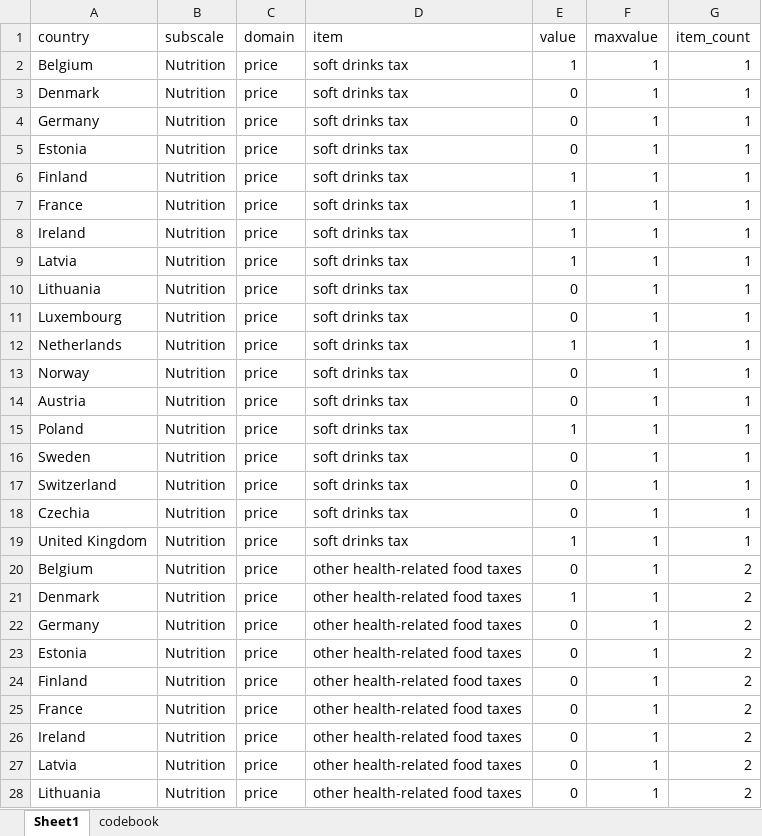
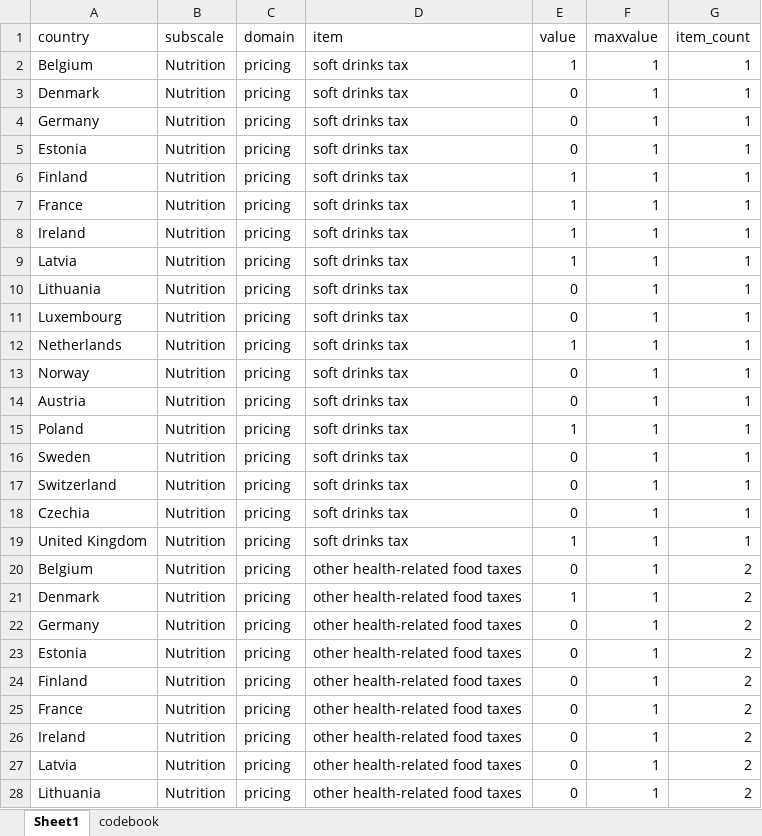
Before and after one commit to jakobmanthey/Public-Health-Index, an Excel workbook: data/phi_data_combined.xlsx, sheet Sheet1, drawn as a sheet; only a part is shown; values as stored, in another font and other column widths than the file's, no borders; the diff covers the shown part only; the diff names each change by its address in the sheet, - before the commit and + after, or states it on an @@ line.

Commit message:
Updated policy domain labels
Updated labels based on coauthor suggestions

```diff
--- a/data/phi_data_combined.xlsx (sheet Sheet1)
+++ b/data/phi_data_combined.xlsx (sheet Sheet1)
-C2:C28 (domain): price
+C2:C28 (domain): pricing
```
Also changed, not shown: 225 edited cells elsewhere in this sheet.
